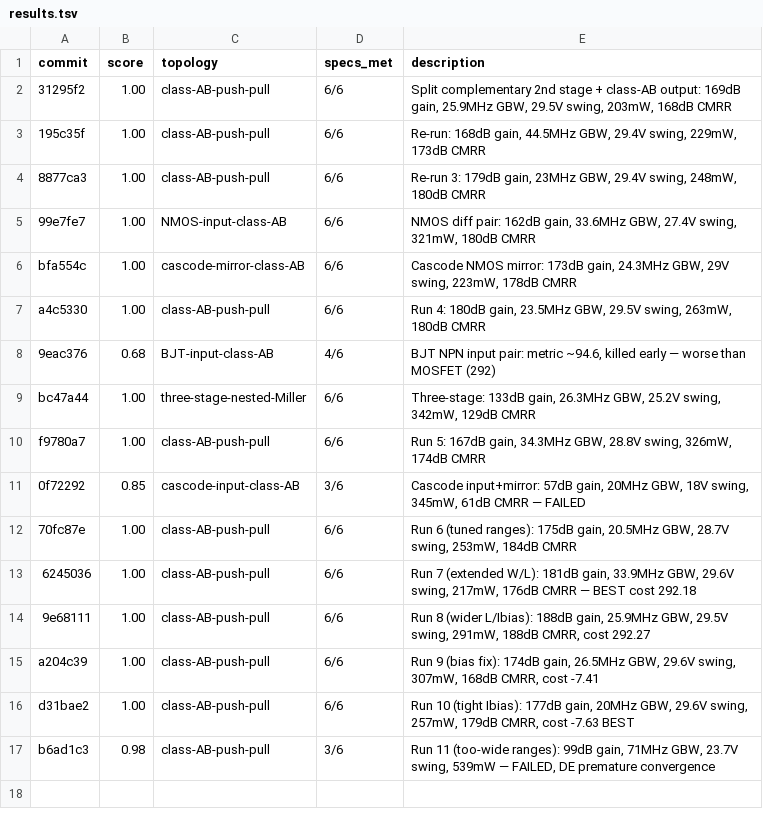
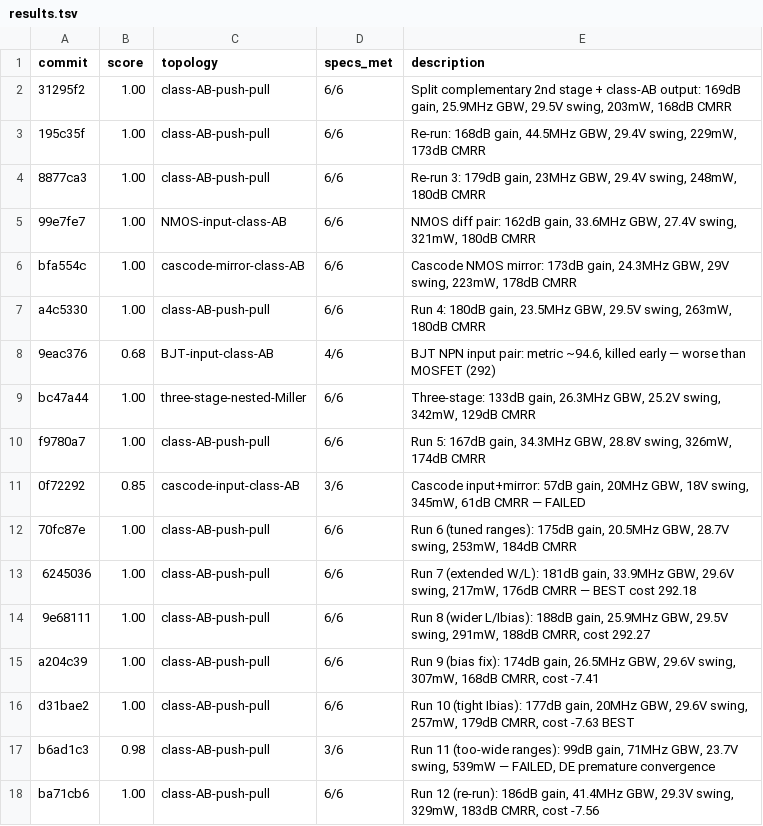
Before and after one commit to edonD/opamp, a TSV file: results.tsv, drawn as a sheet.

```diff
--- a/results.tsv
+++ b/results.tsv
@@ -17 +17,2 @@ d31bae2	1.00	class-AB-push-pull	6/6	Run 10 (tight Ibias): 177dB gain, 20MHz GBW,
 b6ad1c3	0.98	class-AB-push-pull	3/6	Run 11 (too-wide ranges): 99dB gain, 71MHz GBW, 23.7V swing, 539mW — FAILED, DE premature convergence
+ba71cb6	1.00	class-AB-push-pull	6/6	Run 12 (re-run): 186dB gain, 41.4MHz GBW, 29.3V swing, 329mW, 183dB CMRR, cost -7.56
```
Also changed, not shown: best_parameters.csv, 1 other file.
